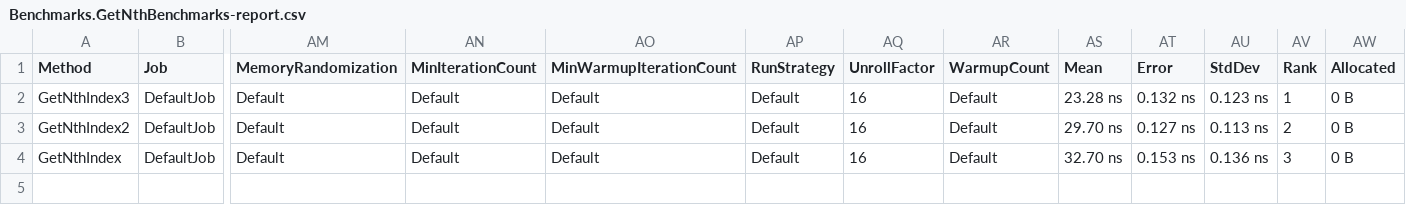
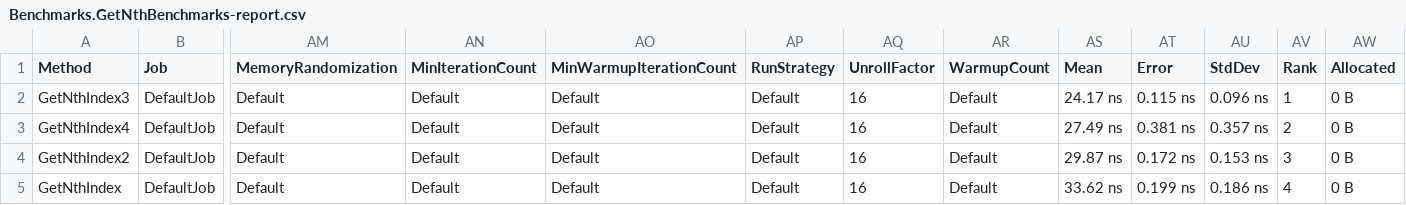
Before and after one commit to chrhodes/VNCLogViewer, a CSV file: Benchmarks/BenchmarkDotNet.Artifacts/results/Benchmarks.GetNthBenchmarks-report.csv, drawn as a sheet; only a part is shown, gaps mark what is left out; addresses are those after the commit; rows hold the shown columns only; the diff names each change by its address in the sheet, - before the commit and + after, or states it on an @@ line.

```diff
--- a/Benchmarks/BenchmarkDotNet.Artifacts/results/Benchmarks.GetNthBenchmarks-report.csv
+++ b/Benchmarks/BenchmarkDotNet.Artifacts/results/Benchmarks.GetNthBenchmarks-report.csv
-AS2 (Mean): 23.28 ns
+AS2 (Mean): 24.17 ns
-AT2 (Error): 0.132 ns
+AT2 (Error): 0.115 ns
-AU2 (StdDev): 0.123 ns
+AU2 (StdDev): 0.096 ns
+row 3: GetNthIndex4 | DefaultJob | Default | Default | Default | Default | 16 | Default | 27.49 ns | 0.381 ns | 0.357 ns | 2 | 0 B
-AS4 (Mean): 29.70 ns
+AS4 (Mean): 29.87 ns
-AT4 (Error): 0.127 ns
+AT4 (Error): 0.172 ns
-AU4 (StdDev): 0.113 ns
+AU4 (StdDev): 0.153 ns
-AV4 (Rank): 2
+AV4 (Rank): 3
-AS5 (Mean): 32.70 ns
+AS5 (Mean): 33.62 ns
-AT5 (Error): 0.153 ns
+AT5 (Error): 0.199 ns
-AU5 (StdDev): 0.136 ns
+AU5 (StdDev): 0.186 ns
-AV5 (Rank): 3
+AV5 (Rank): 4
```
Also changed, not shown: 3 other files.
